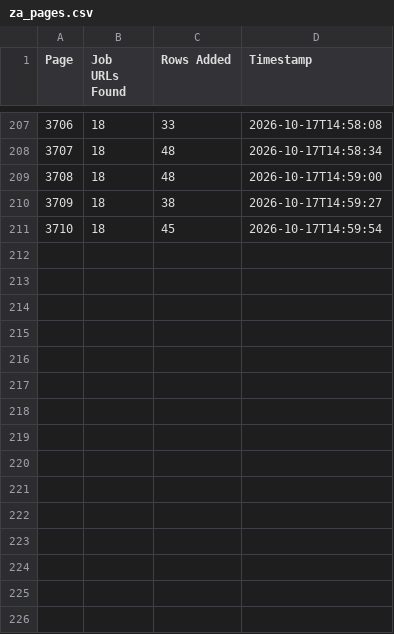
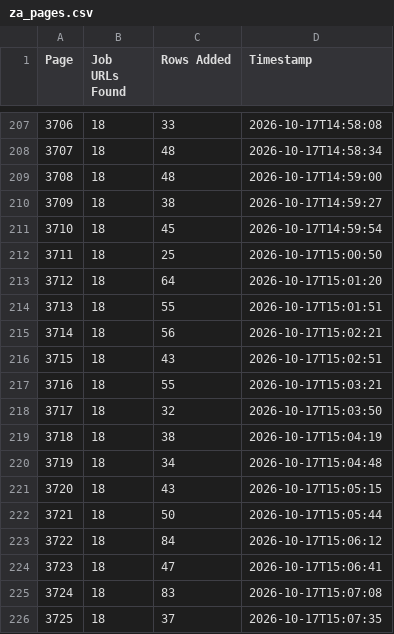
Before and after one commit to janety2000/za-3501-4000, a CSV file: za_pages.csv, drawn as a sheet; only a part is shown, gaps mark what is left out.

```diff
--- a/za_pages.csv
+++ b/za_pages.csv
@@ -211 +211,16 @@
 3710,18,45,2026-10-17T14:59:54
+3711,18,25,2026-10-17T15:00:50
+3712,18,64,2026-10-17T15:01:20
+3713,18,55,2026-10-17T15:01:51
+3714,18,56,2026-10-17T15:02:21
+3715,18,43,2026-10-17T15:02:51
+3716,18,55,2026-10-17T15:03:21
+3717,18,32,2026-10-17T15:03:50
+3718,18,38,2026-10-17T15:04:19
+3719,18,34,2026-10-17T15:04:48
+3720,18,43,2026-10-17T15:05:15
+3721,18,50,2026-10-17T15:05:44
+3722,18,84,2026-10-17T15:06:12
+3723,18,47,2026-10-17T15:06:41
+3724,18,83,2026-10-17T15:07:08
+3725,18,37,2026-10-17T15:07:35
```
Also changed, not shown: 2 other files.
